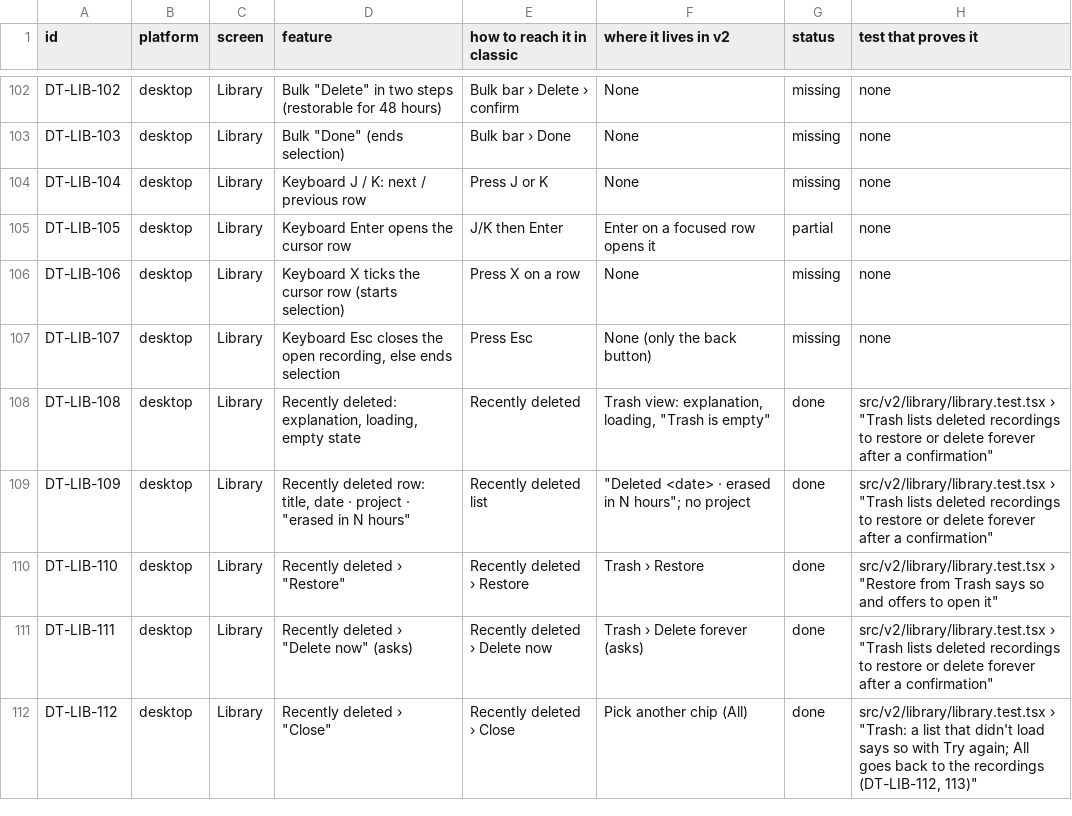
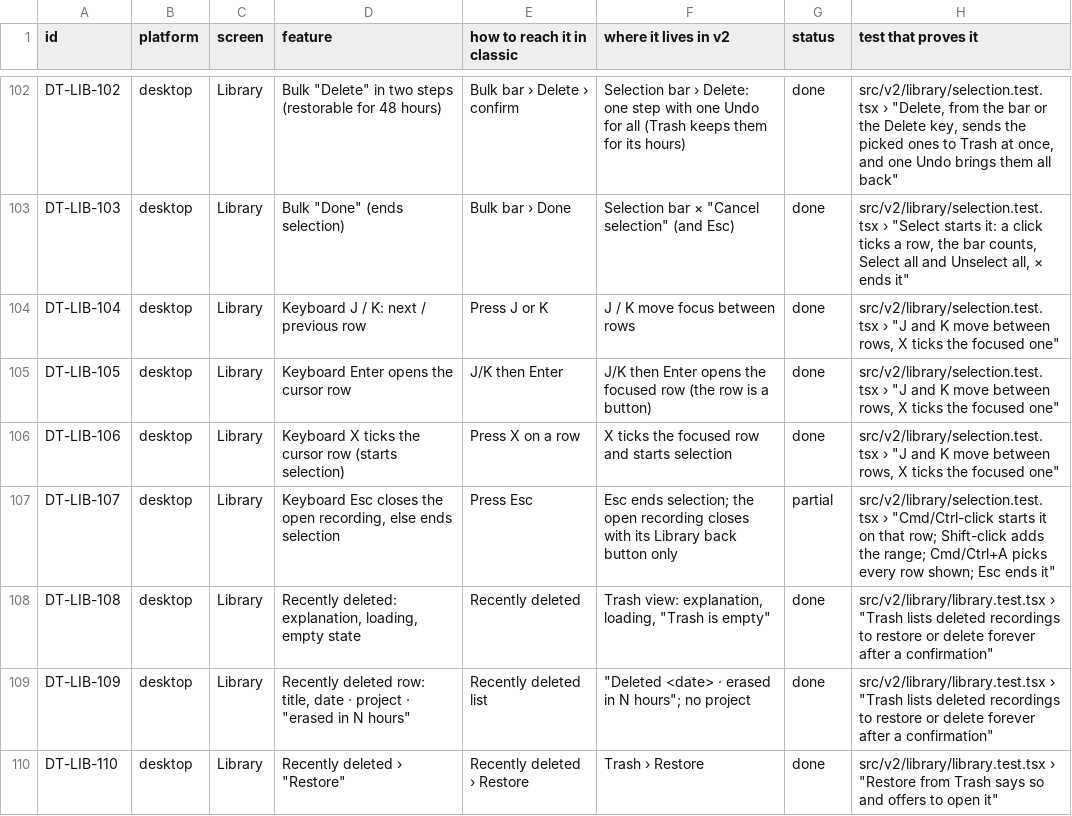
Before and after one commit to skillLeo/echo-ledger, a CSV file: docs/v2/audit/parity.csv, drawn as a sheet; only a part is shown, gaps mark what is left out; the shorter side is filled out with more unchanged rows; the diff covers the shown part only; the diff names each change by its address in the sheet, - before the commit and + after, or states it on an @@ line.

Commit message:
v2 Library: selection mode, the row ⋮ and right-click menu, bulk move, label, pin, keep, transcribe, export and delete with Undo

```diff
--- a/docs/v2/audit/parity.csv
+++ b/docs/v2/audit/parity.csv
-F102 (where it lives in v2): None
+F102 (where it lives in v2): Selection bar › Delete: one step with one Undo for all (Trash keeps them for its hours)
-G102:G104 (status): missing
+G102:G104 (status): done
-H102 (test that proves it): none
+H102 (test that proves it): src/v2/library/selection.test.tsx › "Delete, from the bar or the Delete key, sends the picked ones to Trash at once, and one Undo brings them all back"
-F103 (where it lives in v2): None
+F103 (where it lives in v2): Selection bar × "Cancel selection" (and Esc)
-H103 (test that proves it): none
+H103 (test that proves it): src/v2/library/selection.test.tsx › "Select starts it: a click ticks a row, the bar counts, Select all and Unselect all, × ends it"
-F104 (where it lives in v2): None
+F104 (where it lives in v2): J / K move focus between rows
-H104:H106 (test that proves it): none
+H104:H106 (test that proves it): src/v2/library/selection.test.tsx › "J and K move between rows, X ticks the focused one"
-F105 (where it lives in v2): Enter on a focused row opens it
+F105 (where it lives in v2): J/K then Enter opens the focused row (the row is a button)
-G105 (status): partial
+G105 (status): done
-F106 (where it lives in v2): None
+F106 (where it lives in v2): X ticks the focused row and starts selection
-G106 (status): missing
+G106 (status): done
-F107 (where it lives in v2): None (only the back button)
+F107 (where it lives in v2): Esc ends selection; the open recording closes with its Library back button only
-G107 (status): missing
+G107 (status): partial
-H107 (test that proves it): none
+H107 (test that proves it): src/v2/library/selection.test.tsx › "Cmd/Ctrl-click starts it on that row; Shift-click adds the range; Cmd/Ctrl+A picks every row shown; Esc ends it"
```
Also changed, not shown: 69 edited cells elsewhere in this file, 9 other files.
